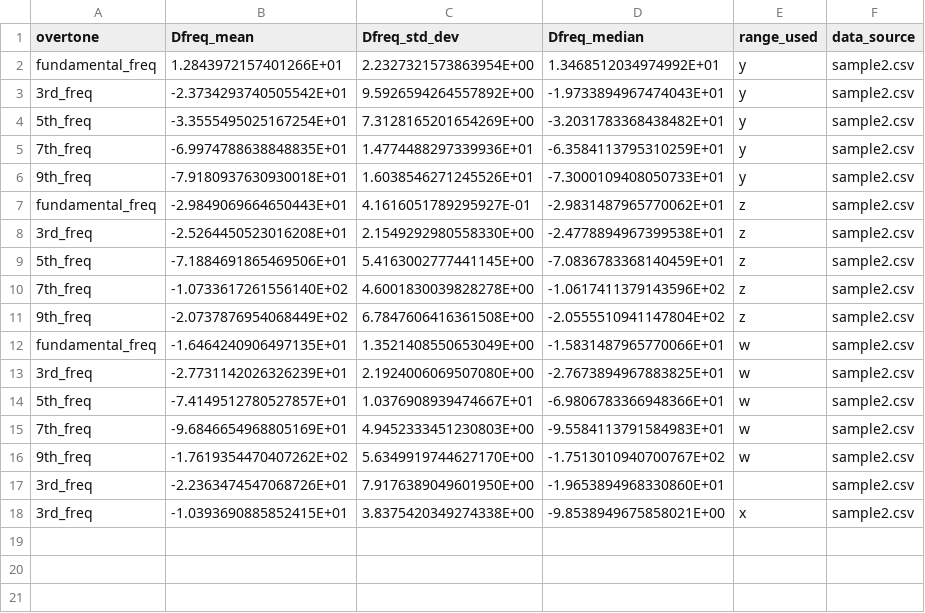
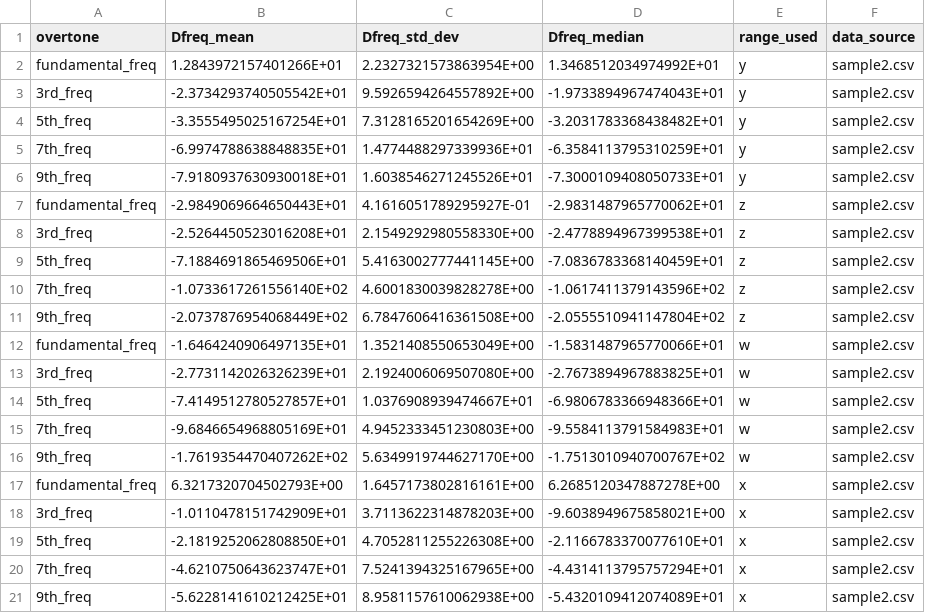
Before and after one commit to b-pardi/Research, a CSV file: BraTaDio_Fn/selected_ranges/all_stats_rf.csv, drawn as a sheet.

```diff
--- a/BraTaDio_Fn/selected_ranges/all_stats_rf.csv
+++ b/BraTaDio_Fn/selected_ranges/all_stats_rf.csv
@@ -16,3 +16,6 @@ fundamental_freq,-1.6464240906497135E+01,1.3521408550653049E+00,-1.5831487965770
 9th_freq,-1.7619354470407262E+02,5.6349919744627170E+00,-1.7513010940700767E+02,w,sample2.csv
-3rd_freq,-2.2363474547068726E+01,7.9176389049601950E+00,-1.9653894968330860E+01,,sample2.csv
-3rd_freq,-1.0393690885852415E+01,3.8375420349274338E+00,-9.8538949675858021E+00,x,sample2.csv
+fundamental_freq,6.3217320704502793E+00,1.6457173802816161E+00,6.2685120347887278E+00,x,sample2.csv
+3rd_freq,-1.0110478151742909E+01,3.7113622314878203E+00,-9.6038949675858021E+00,x,sample2.csv
+5th_freq,-2.1819252062808850E+01,4.7052811255226308E+00,-2.1166783370077610E+01,x,sample2.csv
+7th_freq,-4.6210750643623747E+01,7.5241394325167965E+00,-4.4314113795757294E+01,x,sample2.csv
+9th_freq,-5.6228141610212425E+01,8.9581157610062938E+00,-5.4320109412074089E+01,x,sample2.csv
```
Also changed, not shown: BraTaDio_Fn/selected_ranges/all_stats_dis.csv, 9 other files.
